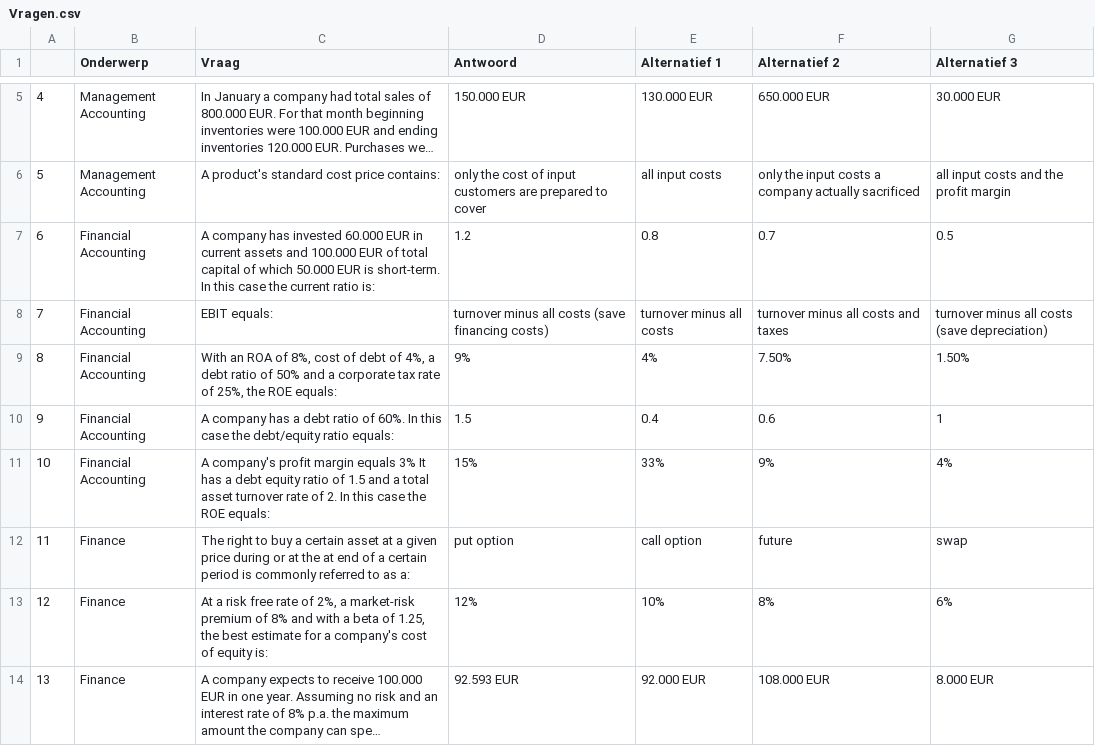
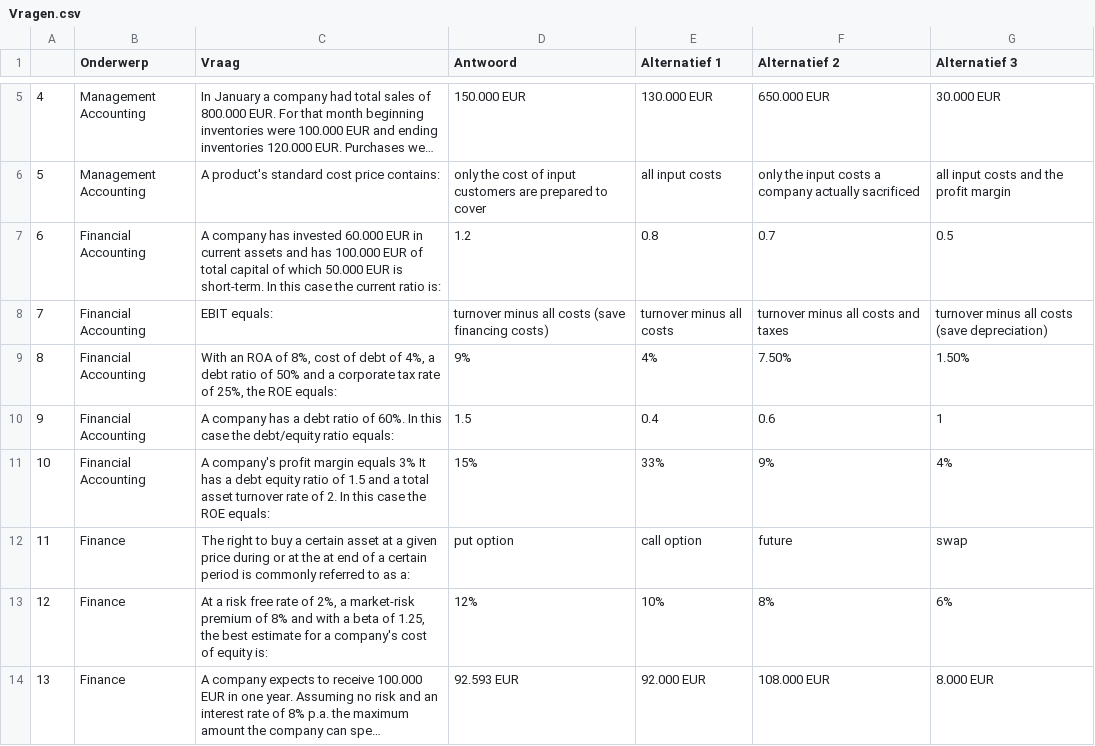
Before and after one commit to witusj/Quizii, a CSV file: Quiz ii/Vragen.csv, drawn as a sheet; only a part is shown, gaps mark what is left out; long unchanged cells end in ….

```diff
--- a/Quiz ii/Vragen.csv
+++ b/Quiz ii/Vragen.csv
@@ -6,3 +6,3 @@
 5,Management Accounting,A product's standard cost price contains:,only the cost of input customers are prepared to cover,all input costs,only the input costs a company actually sacrificed,all input costs and the profit margin
-6,Financial Accounting,A company has invested 60.000 EUR in current assets and 100.000 EUR of total capital of which 50.000 EUR is short-term. In this case the current ratio is:,1.2,0.8,0.7,0.5
+6,Financial Accounting,A company has invested 60.000 EUR in current assets and has 100.000 EUR of total capital of which 50.000 EUR is short-term. In this case the current ratio is:,1.2,0.8,0.7,0.5
 7,Financial Accounting,EBIT equals:,turnover minus all costs (save financing costs),turnover minus all costs,turnover minus all costs and taxes,turnover minus all costs (save depreciation)
```
Also changed, not shown: 9 other files.
